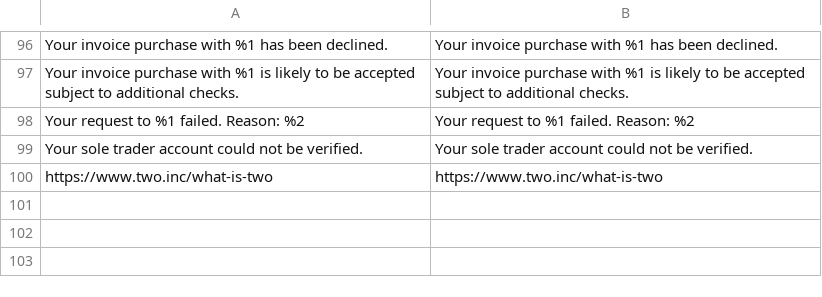
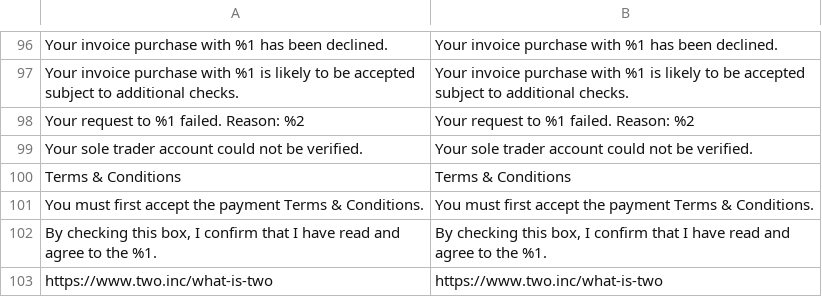
Before and after one commit to two-inc/magento2, a CSV file: i18n/en_US.csv, drawn as a sheet; only a part is shown, gaps mark what is left out; the diff names each change by its address in the sheet, - before the commit and + after, or states it on an @@ line.

```diff
--- a/i18n/en_US.csv
+++ b/i18n/en_US.csv
+row 100: Terms & Conditions | Terms & Conditions
+row 101: You must first accept the payment Terms & Conditions. | You must first accept the payment Terms & Conditions.
+row 102: By checking this box, I confirm that I have read and agree to the %1. | By checking this box, I confirm that I have read and agree to the %1.
```
Also changed, not shown: i18n/nb_NO.csv, i18n/nl_NL.csv, 1 other file.
